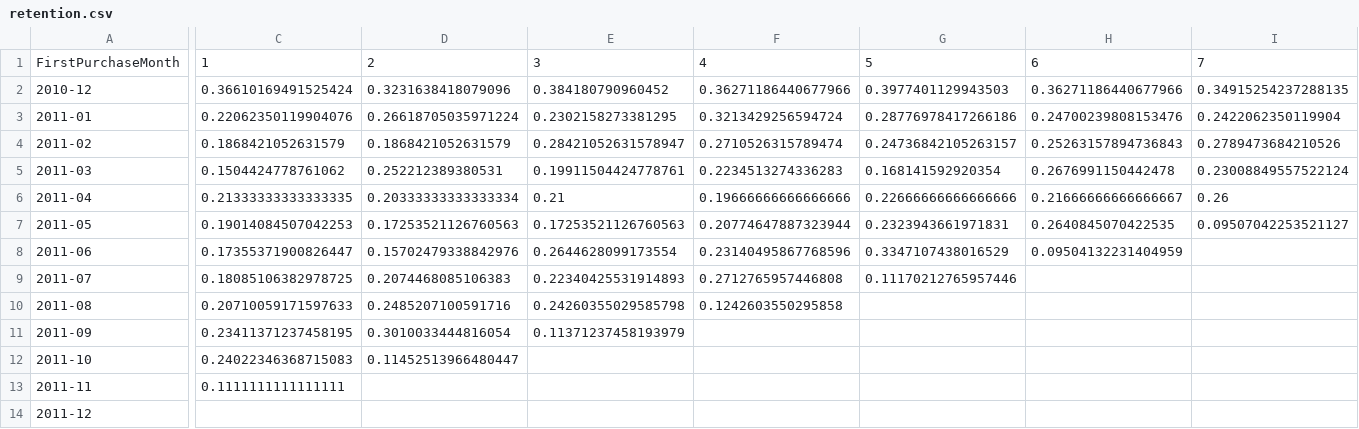
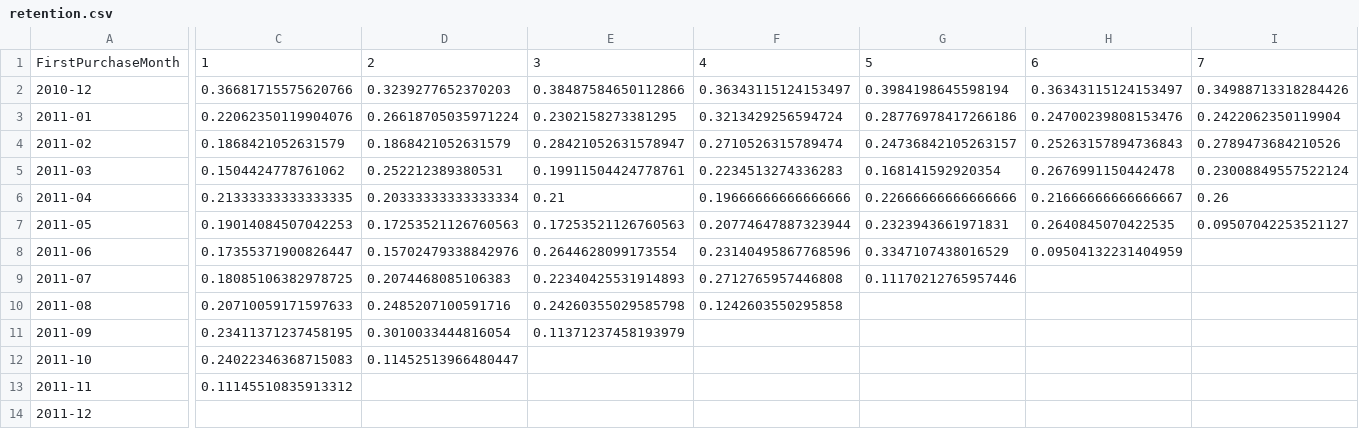
Before and after one commit to yashasvimattoo/Customer-churn-analysis, a CSV file: notebook/retention.csv, drawn as a sheet; only a part is shown, gaps mark what is left out; the diff covers the shown part only; the diff names each change by its address in the sheet, - before the commit and + after, or states it on an @@ line.

```diff
--- a/notebook/retention.csv
+++ b/notebook/retention.csv
-C2: 0.36610169491525424
+C2: 0.36681715575620766
-D2: 0.3231638418079096
+D2: 0.3239277652370203
-E2: 0.384180790960452
+E2: 0.38487584650112866
-F2: 0.36271186440677966
+F2: 0.36343115124153497
-G2: 0.3977401129943503
+G2: 0.3984198645598194
-H2: 0.36271186440677966
+H2: 0.36343115124153497
-I2: 0.34915254237288135
+I2: 0.34988713318284426
-C13: 0.1111111111111111
+C13: 0.11145510835913312
```
Also changed, not shown: 5 edited cells elsewhere in this file, notebook/rfm_final.csv, 9 other files.
